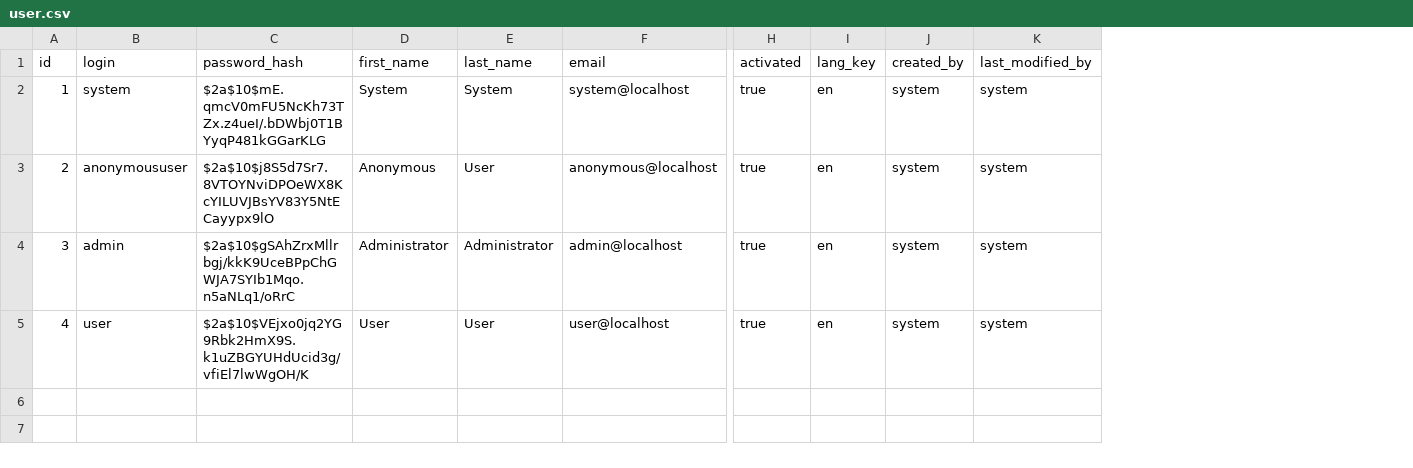
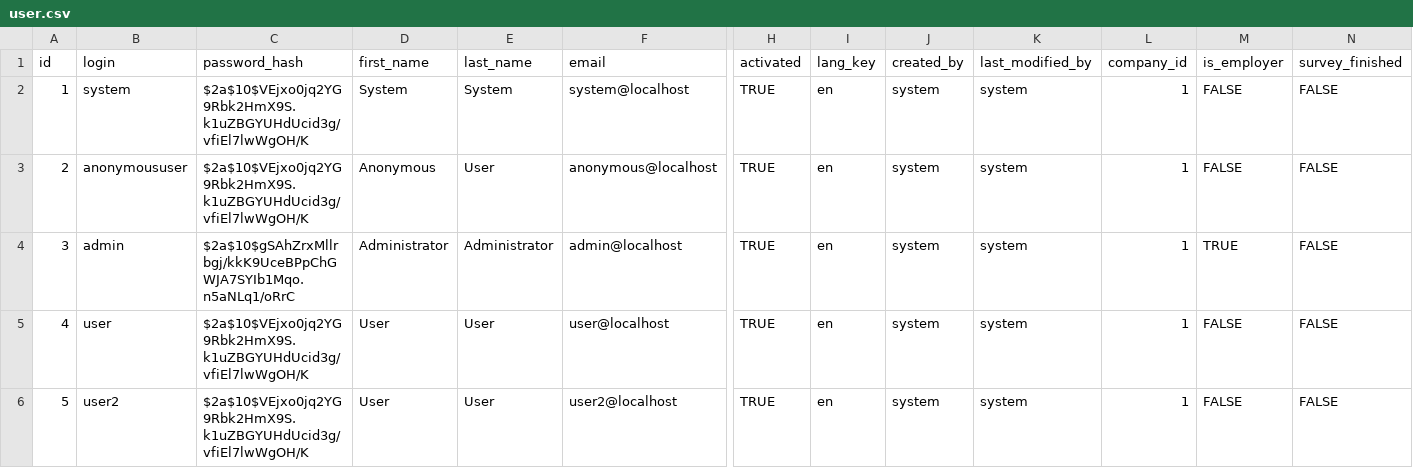
Before and after one commit to yetsen/surveychartapp, a CSV file: src/main/resources/config/liquibase/data/user.csv, drawn as a sheet; only a part is shown, gaps mark what is left out; rows hold the shown columns only; the diff names each change by its address in the sheet, - before the commit and + after, or states it on an @@ line.

Commit message:
mentalHealthApp new features are migrated to surveyChartApp

```diff
--- a/src/main/resources/config/liquibase/data/user.csv
+++ b/src/main/resources/config/liquibase/data/user.csv
+column L (company_id), rows 2-5: all 1
+column M (is_employer), rows 2-5: FALSE | FALSE | TRUE | FALSE
+column N (survey_finished), rows 2-5: all FALSE
-C2 (password_hash): $2a$10$mE.qmcV0mFU5NcKh73TZx.z4ueI/.bDWbj0T1BYyqP481kGGarKLG
+C2 (password_hash): $2a$10$VEjxo0jq2YG9Rbk2HmX9S.k1uZBGYUHdUcid3g/vfiEl7lwWgOH/K
-H2:H5 (activated): true
+H2:H5 (activated): TRUE
-C3 (password_hash): $2a$10$j8S5d7Sr7.8VTOYNviDPOeWX8KcYILUVJBsYV83Y5NtECayypx9lO
+C3 (password_hash): $2a$10$VEjxo0jq2YG9Rbk2HmX9S.k1uZBGYUHdUcid3g/vfiEl7lwWgOH/K
+row 6: 5 | user2 | $2a$10$VEjxo0jq2YG9Rbk2HmX9S.k1uZBGYUHdUcid3g/vfiEl7lwWgOH/K | User | User | user2@localhost | TRUE | en | system | system | 1 | FALSE | FALSE
```
Also changed, not shown: 57 other files.
